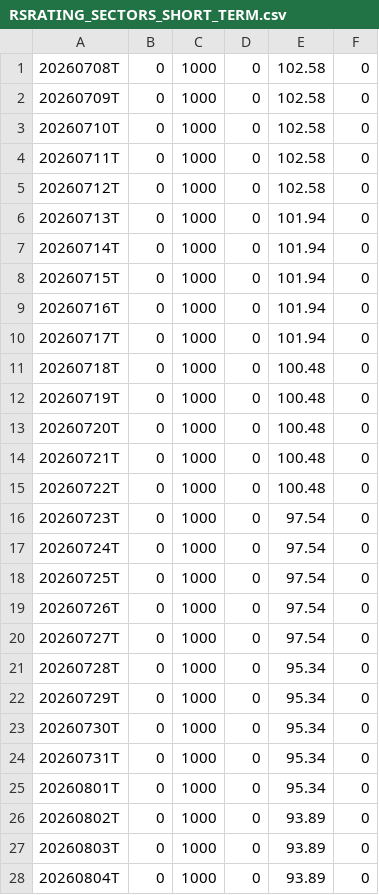
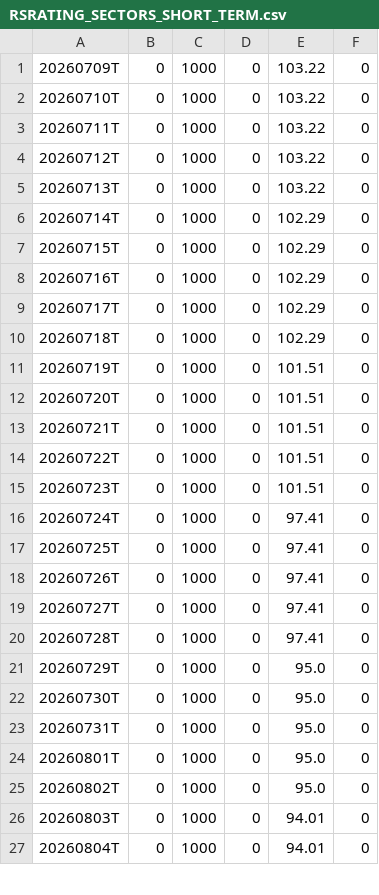
Before and after one commit to OzanTM/seed_ozantm_rs_rating, a CSV file: data/RSRATING_SECTORS_SHORT_TERM.csv, drawn as a sheet; only a part is shown; the diff covers the shown part only.

```diff
--- a/data/RSRATING_SECTORS_SHORT_TERM.csv
+++ b/data/RSRATING_SECTORS_SHORT_TERM.csv
@@ -1,28 +1,27 @@
-20260708T,0,1000,0,102.58,0
-20260709T,0,1000,0,102.58,0
-20260710T,0,1000,0,102.58,0
-20260711T,0,1000,0,102.58,0
-20260712T,0,1000,0,102.58,0
-20260713T,0,1000,0,101.94,0
-20260714T,0,1000,0,101.94,0
-20260715T,0,1000,0,101.94,0
-20260716T,0,1000,0,101.94,0
-20260717T,0,1000,0,101.94,0
-20260718T,0,1000,0,100.48,0
-20260719T,0,1000,0,100.48,0
-20260720T,0,1000,0,100.48,0
-20260721T,0,1000,0,100.48,0
-20260722T,0,1000,0,100.48,0
-20260723T,0,1000,0,97.54,0
-20260724T,0,1000,0,97.54,0
-20260725T,0,1000,0,97.54,0
-20260726T,0,1000,0,97.54,0
-20260727T,0,1000,0,97.54,0
-20260728T,0,1000,0,95.34,0
-20260729T,0,1000,0,95.34,0
-20260730T,0,1000,0,95.34,0
-20260731T,0,1000,0,95.34,0
-20260801T,0,1000,0,95.34,0
-20260802T,0,1000,0,93.89,0
-20260803T,0,1000,0,93.89,0
-20260804T,0,1000,0,93.89,0
+20260709T,0,1000,0,103.22,0
+20260710T,0,1000,0,103.22,0
+20260711T,0,1000,0,103.22,0
+20260712T,0,1000,0,103.22,0
+20260713T,0,1000,0,103.22,0
+20260714T,0,1000,0,102.29,0
+20260715T,0,1000,0,102.29,0
+20260716T,0,1000,0,102.29,0
+20260717T,0,1000,0,102.29,0
+20260718T,0,1000,0,102.29,0
+20260719T,0,1000,0,101.51,0
+20260720T,0,1000,0,101.51,0
+20260721T,0,1000,0,101.51,0
+20260722T,0,1000,0,101.51,0
+20260723T,0,1000,0,101.51,0
+20260724T,0,1000,0,97.41,0
+20260725T,0,1000,0,97.41,0
+20260726T,0,1000,0,97.41,0
+20260727T,0,1000,0,97.41,0
+20260728T,0,1000,0,97.41,0
+20260729T,0,1000,0,95.0,0
+20260730T,0,1000,0,95.0,0
+20260731T,0,1000,0,95.0,0
+20260801T,0,1000,0,95.0,0
+20260802T,0,1000,0,95.0,0
+20260803T,0,1000,0,94.01,0
+20260804T,0,1000,0,94.01,0
```
Also changed, not shown: 1 added row and 7 edited cells elsewhere in this file, data/RSRATING.csv, data/RSRATING_SECTORS.csv, 3 other files.
